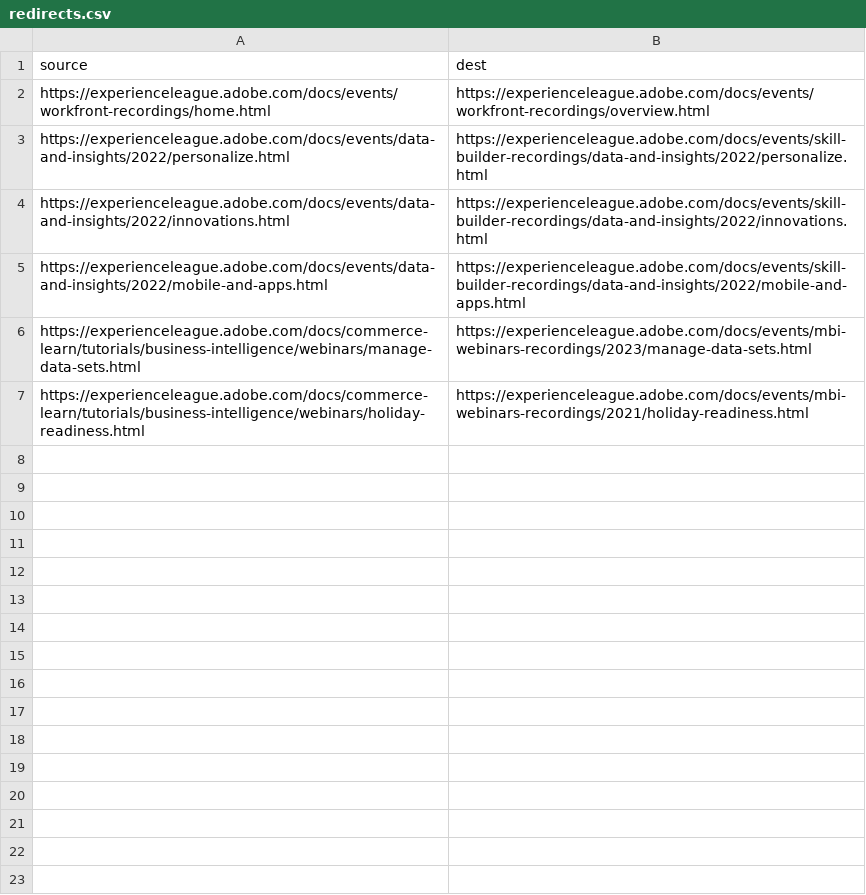
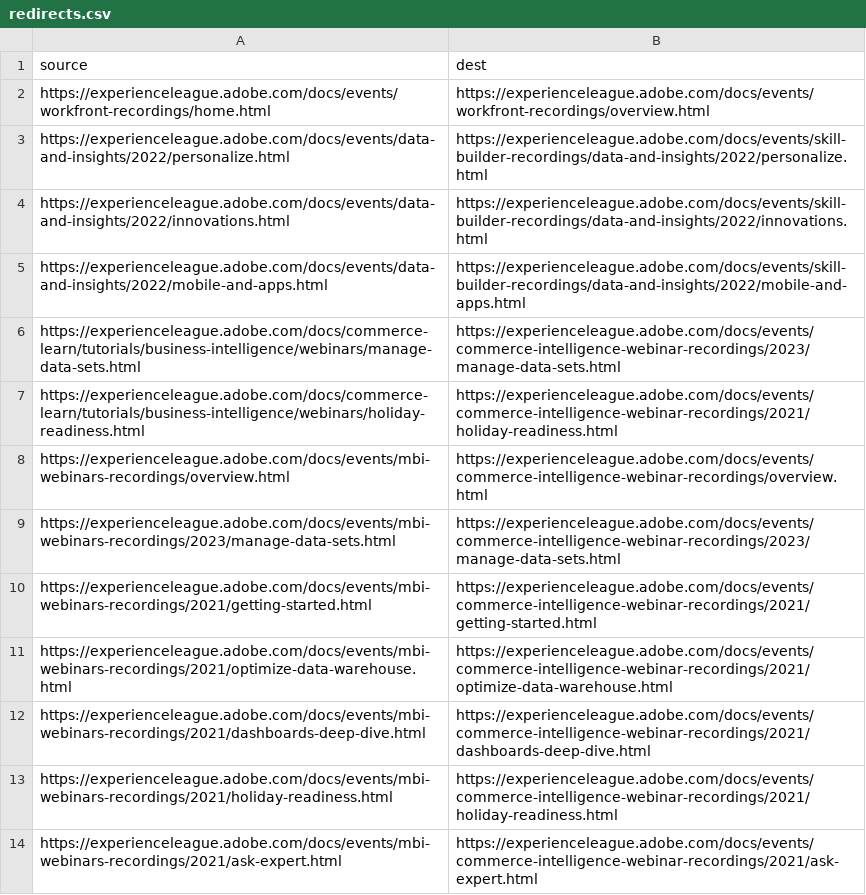
Before and after one commit to AdobeDocs/events.de-DE, a CSV file: redirects.csv, drawn as a sheet.

Commit message:
Sync non localizable files for core commit 41d9f9bdf3bbb90c86d7943c97ec41550fa8df83

```diff
--- a/redirects.csv
+++ b/redirects.csv
@@ -5,3 +5,10 @@ https://experienceleague.adobe.com/docs/events/data-and-insights/2022/innovation
 https://experienceleague.adobe.com/docs/events/data-and-insights/2022/mobile-and-apps.html,https://experienceleague.adobe.com/docs/events/skill-builder-recordings/data-and-insights/2022/mobile-and-apps.html
-https://experienceleague.adobe.com/docs/commerce-learn/tutorials/business-intelligence/webinars/manage-data-sets.html, https://experienceleague.adobe.com/docs/events/mbi-webinars-recordings/2023/manage-data-sets.html
-https://experienceleague.adobe.com/docs/commerce-learn/tutorials/business-intelligence/webinars/holiday-readiness.html, https://experienceleague.adobe.com/docs/events/mbi-webinars-recordings/2021/holiday-readiness.html
+https://experienceleague.adobe.com/docs/commerce-learn/tutorials/business-intelligence/webinars/manage-data-sets.html, https://experienceleague.adobe.com/docs/events/commerce-intelligence-webinar-recordings/2023/manage-data-sets.html
+https://experienceleague.adobe.com/docs/commerce-learn/tutorials/business-intelligence/webinars/holiday-readiness.html, https://experienceleague.adobe.com/docs/events/commerce-intelligence-webinar-recordings/2021/holiday-readiness.html
+https://experienceleague.adobe.com/docs/events/mbi-webinars-recordings/overview.html, https://experienceleague.adobe.com/docs/events/commerce-intelligence-webinar-recordings/overview.html
+https://experienceleague.adobe.com/docs/events/mbi-webinars-recordings/2023/manage-data-sets.html, https://experienceleague.adobe.com/docs/events/commerce-intelligence-webinar-recordings/2023/manage-data-sets.html
+https://experienceleague.adobe.com/docs/events/mbi-webinars-recordings/2021/getting-started.html, https://experienceleague.adobe.com/docs/events/commerce-intelligence-webinar-recordings/2021/getting-started.html
+https://experienceleague.adobe.com/docs/events/mbi-webinars-recordings/2021/optimize-data-warehouse.html, https://experienceleague.adobe.com/docs/events/commerce-intelligence-webinar-recordings/2021/optimize-data-warehouse.html
+https://experienceleague.adobe.com/docs/events/mbi-webinars-recordings/2021/dashboards-deep-dive.html, https://experienceleague.adobe.com/docs/events/commerce-intelligence-webinar-recordings/2021/dashboards-deep-dive.html
+https://experienceleague.adobe.com/docs/events/mbi-webinars-recordings/2021/holiday-readiness.html, https://experienceleague.adobe.com/docs/events/commerce-intelligence-webinar-recordings/2021/holiday-readiness.html
+https://experienceleague.adobe.com/docs/events/mbi-webinars-recordings/2021/ask-expert.html, https://experienceleague.adobe.com/docs/events/commerce-intelligence-webinar-recordings/2021/ask-expert.html
```
